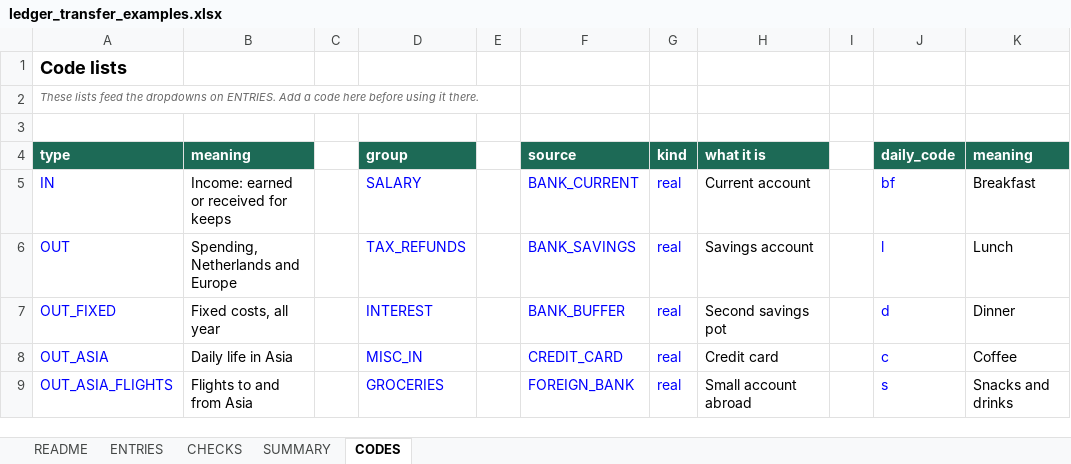
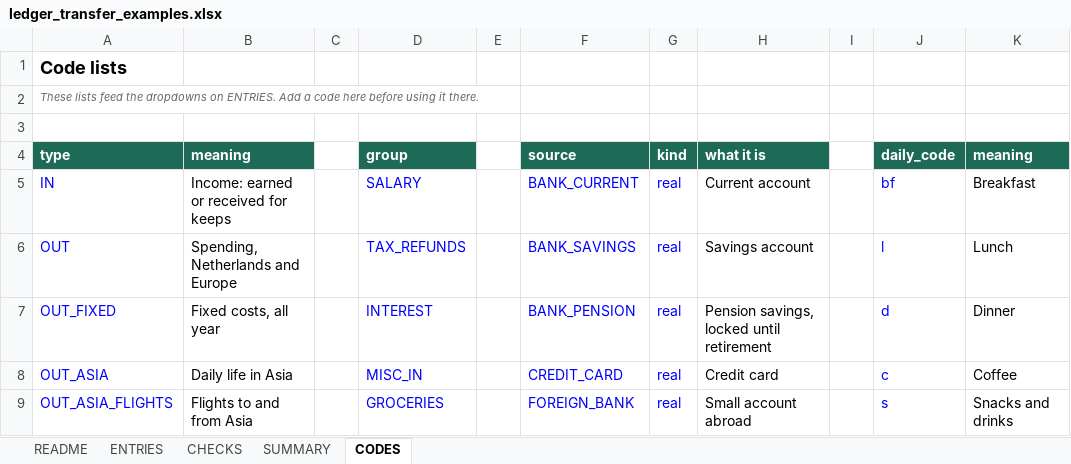
Before and after one commit to rcsmit/rcsmit.github.io, an Excel workbook: kasboek/ledger_transfer_examples.xlsx, sheet CODES, drawn as a sheet; only a part is shown; values as stored, in another font and other column widths than the file's, no borders; the diff names each change by its address in the sheet, - before the commit and + after, or states it on an @@ line.

```diff
--- a/kasboek/ledger_transfer_examples.xlsx (sheet CODES)
+++ b/kasboek/ledger_transfer_examples.xlsx (sheet CODES)
-F7 (source): BANK_BUFFER
+F7 (source): BANK_PENSION
-H7 (what it is): Second savings pot
+H7 (what it is): Pension savings, locked until retirement
```
Also changed, not shown: sheet ENTRIES, sheet CHECKS, sheet README, sheet SUMMARY, formulas that keep their value, 1 other file.
